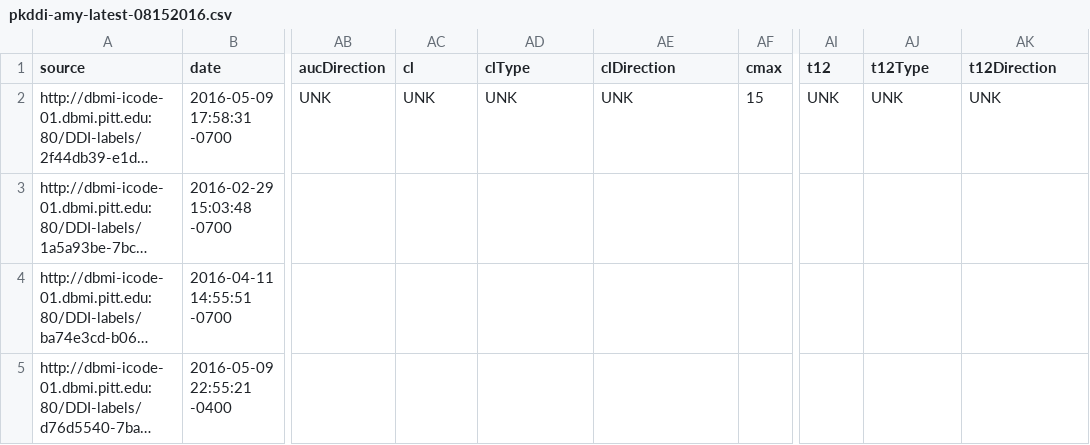
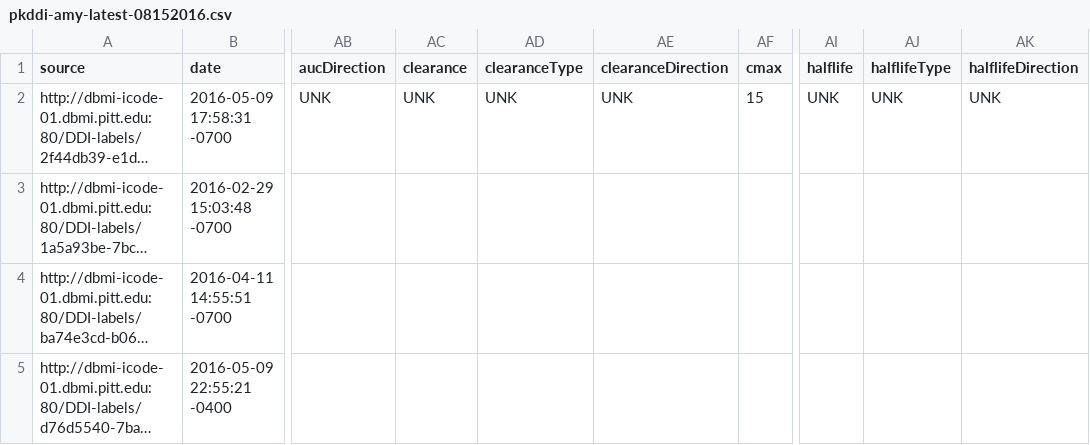
Before and after one commit to dbmi-pitt/dbmi-annotator, a CSV file: translation/RDB_ETL/pkddi-amy-latest-08152016.csv, drawn as a sheet; only a part is shown, gaps mark what is left out; long unchanged cells end in …; the diff names each change by its address in the sheet, - before the commit and + after, or states it on an @@ line.

Commit message:
rename cl to clearance and t12 to halflife

```diff
--- a/translation/RDB_ETL/pkddi-amy-latest-08152016.csv
+++ b/translation/RDB_ETL/pkddi-amy-latest-08152016.csv
-AC1: cl
+AC1: clearance
-AD1: clType
+AD1: clearanceType
-AE1: clDirection
+AE1: clearanceDirection
-AI1: t12
+AI1: halflife
-AJ1: t12Type
+AJ1: halflifeType
-AK1: t12Direction
+AK1: halflifeDirection
```
Also changed, not shown: translation/RDB_ETL/pkddi-katrina-latest-08152016.csv, 2 other files.
